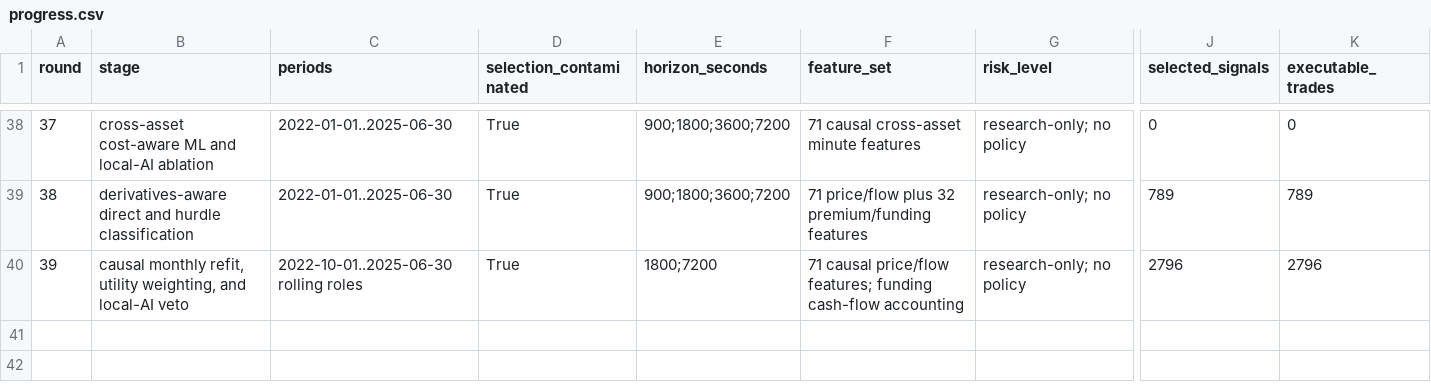
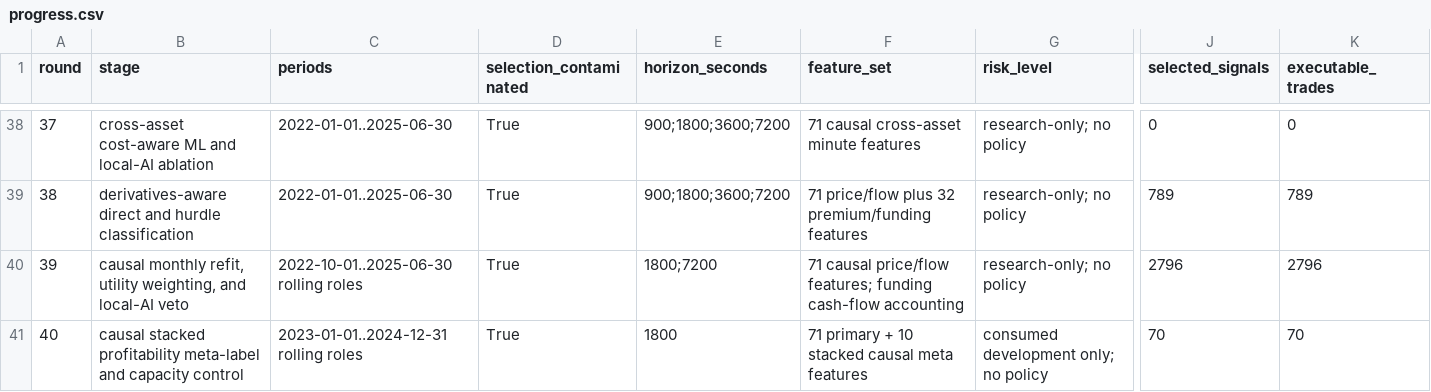
Before and after one commit to strmt7/simple_ai_trading, a CSV file: docs/model-research/action-value/latest/progress.csv, drawn as a sheet; only a part is shown, gaps mark what is left out; rows hold the shown columns only; the diff names each change by its address in the sheet, - before the commit and + after, or states it on an @@ line.

```diff
--- a/docs/model-research/action-value/latest/progress.csv
+++ b/docs/model-research/action-value/latest/progress.csv
+row 41: 40 | causal stacked profitability meta-label and capacity control | 2023-01-01..2024-12-31 rolling roles | True | 1800 | 71 primary + 10 stacked causal meta features | consumed development only; no policy | 70 | 70
```
Also changed, not shown: docs/model-research/action-value/latest/monthly.csv, 23 other files.
